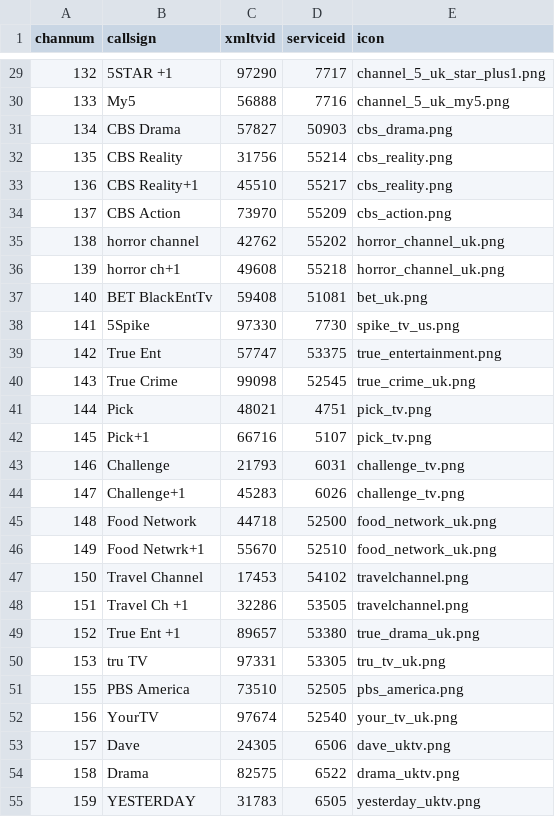
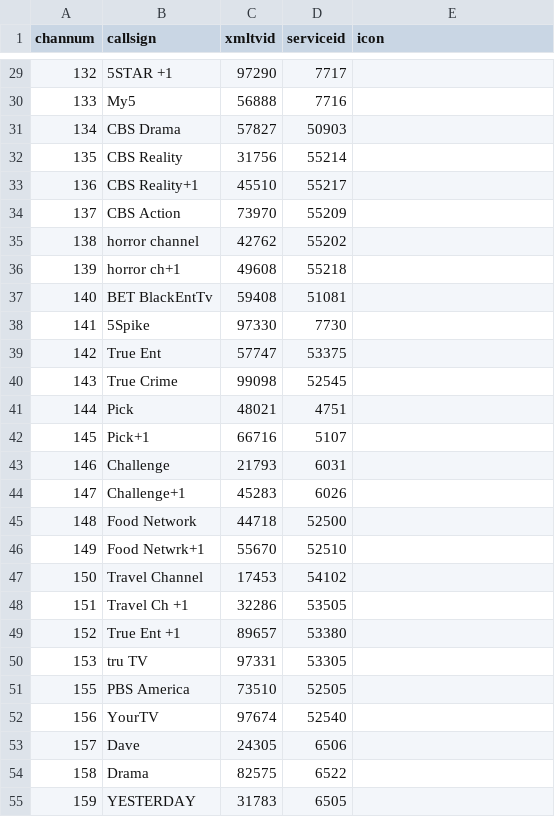
Before and after one commit to ta264/mythtv_channel_manager, a CSV file: contrib/freesat.csv, drawn as a sheet; only a part is shown, gaps mark what is left out; the diff covers the shown part only.

Commit message:
Delete icons

```diff
--- a/contrib/freesat.csv
+++ b/contrib/freesat.csv
@@ -29,27 +29,27 @@ channum,callsign,xmltvid,serviceid,icon
-132,5STAR +1,97290,7717,channel_5_uk_star_plus1.png
-133,My5,56888,7716,channel_5_uk_my5.png
-134,CBS Drama,57827,50903,cbs_drama.png
-135,CBS Reality,31756,55214,cbs_reality.png
-136,CBS Reality+1,45510,55217,cbs_reality.png
-137,CBS Action,73970,55209,cbs_action.png
-138,horror channel,42762,55202,horror_channel_uk.png
-139,horror ch+1,49608,55218,horror_channel_uk.png
-140,BET BlackEntTv,59408,51081,bet_uk.png
-141,5Spike,97330,7730,spike_tv_us.png
-142,True Ent,57747,53375,true_entertainment.png
-143,True Crime,99098,52545,true_crime_uk.png
-144,Pick,48021,4751,pick_tv.png
-145,Pick+1,66716,5107,pick_tv.png
-146,Challenge,21793,6031,challenge_tv.png
-147,Challenge+1,45283,6026,challenge_tv.png
-148,Food Network,44718,52500,food_network_uk.png
-149,Food Netwrk+1,55670,52510,food_network_uk.png
-150,Travel Channel,17453,54102,travelchannel.png
-151,Travel Ch +1,32286,53505,travelchannel.png
-152,True Ent +1,89657,53380,true_drama_uk.png
-153,tru TV,97331,53305,tru_tv_uk.png
-155,PBS America,73510,52505,pbs_america.png
-156,YourTV,97674,52540,your_tv_uk.png
-157,Dave,24305,6506,dave_uktv.png
-158,Drama,82575,6522,drama_uktv.png
-159,YESTERDAY,31783,6505,yesterday_uktv.png
+132,5STAR +1,97290,7717,
+133,My5,56888,7716,
+134,CBS Drama,57827,50903,
+135,CBS Reality,31756,55214,
+136,CBS Reality+1,45510,55217,
+137,CBS Action,73970,55209,
+138,horror channel,42762,55202,
+139,horror ch+1,49608,55218,
+140,BET BlackEntTv,59408,51081,
+141,5Spike,97330,7730,
+142,True Ent,57747,53375,
+143,True Crime,99098,52545,
+144,Pick,48021,4751,
+145,Pick+1,66716,5107,
+146,Challenge,21793,6031,
+147,Challenge+1,45283,6026,
+148,Food Network,44718,52500,
+149,Food Netwrk+1,55670,52510,
+150,Travel Channel,17453,54102,
+151,Travel Ch +1,32286,53505,
+152,True Ent +1,89657,53380,
+153,tru TV,97331,53305,
+155,PBS America,73510,52505,
+156,YourTV,97674,52540,
+157,Dave,24305,6506,
+158,Drama,82575,6522,
+159,YESTERDAY,31783,6505,
```
Also changed, not shown: 83 edited cells elsewhere in this file.
